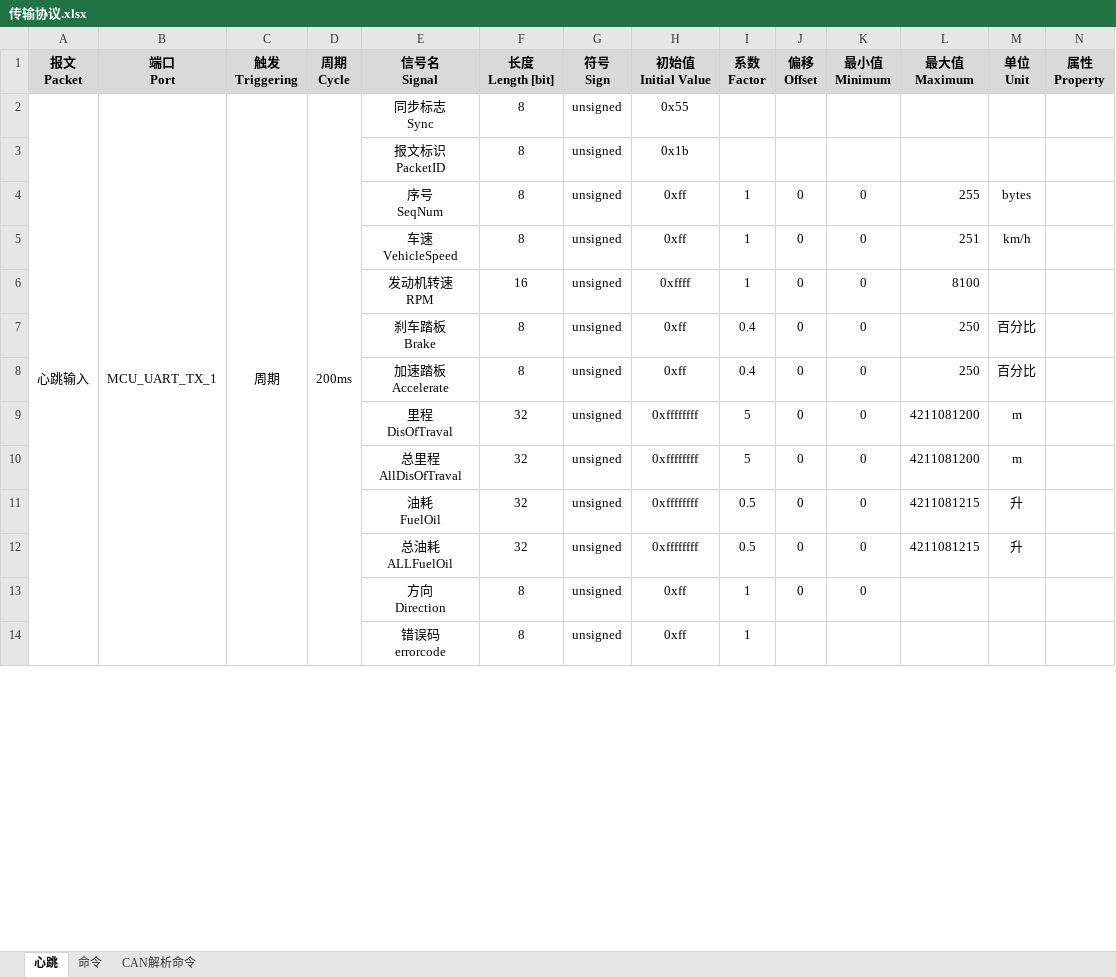
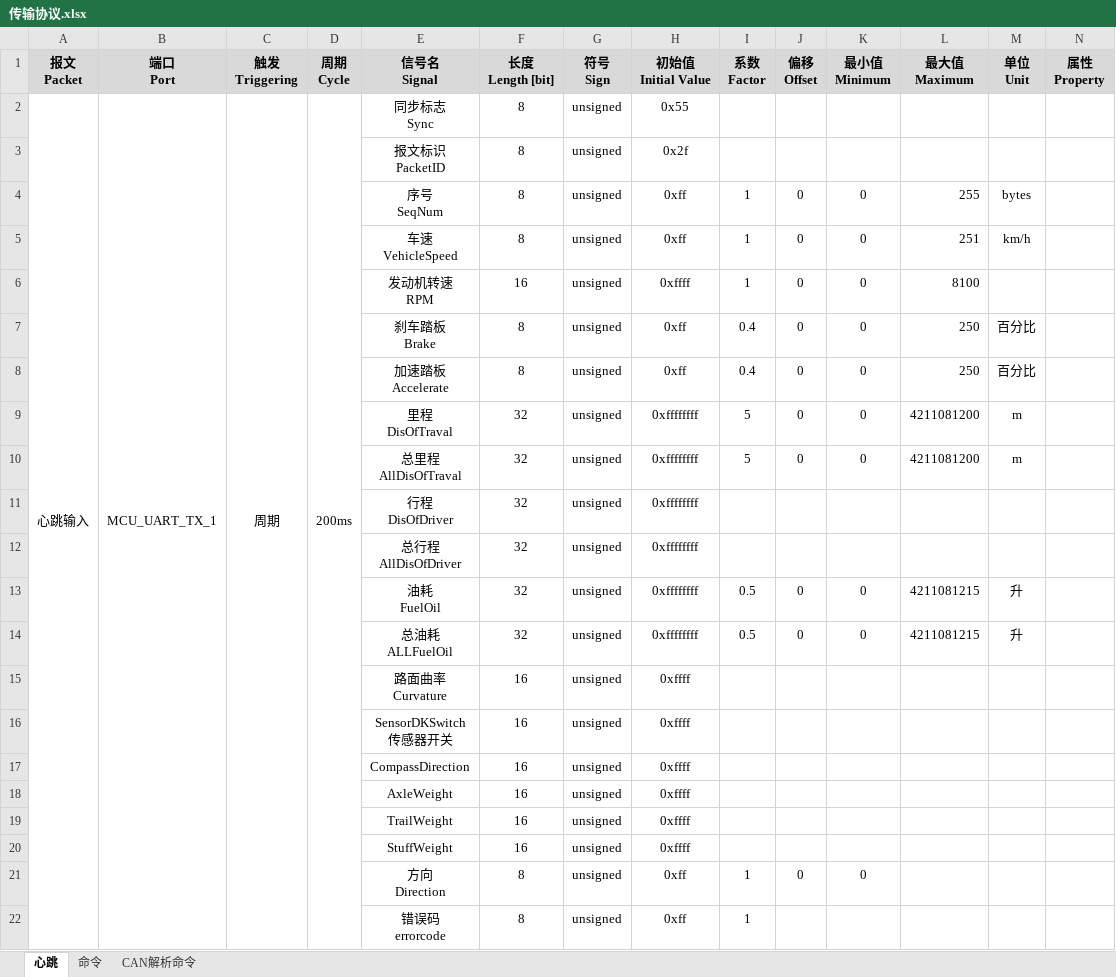
Before and after one commit to JackZhao2017/J1939, an Excel workbook: 传输协议.xlsx, sheet 心跳, drawn as a sheet; only a part is shown; values as stored, in another font and other column widths than the file's, no borders; rows hold the shown columns only; ↵ is a line break in a cell; the diff names each change by its address in the sheet, - before the commit and + after, or states it on an @@ line.

```diff
--- a/传输协议.xlsx (sheet 心跳)
+++ b/传输协议.xlsx (sheet 心跳)
-H3 (初始值 Initial Value): 0x1b
+H3 (初始值 Initial Value): 0x2f
+row 11:  |  |  |  | 行程 ↵ DisOfDriver | 32 | unsigned | 0xffffffff
+row 12:  |  |  |  | 总行程 ↵ AllDisOfDriver | 32 | unsigned | 0xffffffff
+row 15:  |  |  |  | 路面曲率 ↵ Curvature | 16 | unsigned | 0xffff
+row 16:  |  |  |  | SensorDKSwitch ↵ 传感器开关 | 16 | unsigned | 0xffff
+row 17:  |  |  |  | CompassDirection | 16 | unsigned | 0xffff
+row 18:  |  |  |  | AxleWeight | 16 | unsigned | 0xffff
+row 19:  |  |  |  | TrailWeight | 16 | unsigned | 0xffff
+row 20:  |  |  |  | StuffWeight | 16 | unsigned | 0xffff
```
Also changed, not shown: sheet CAN解析命令, 29 other files.
